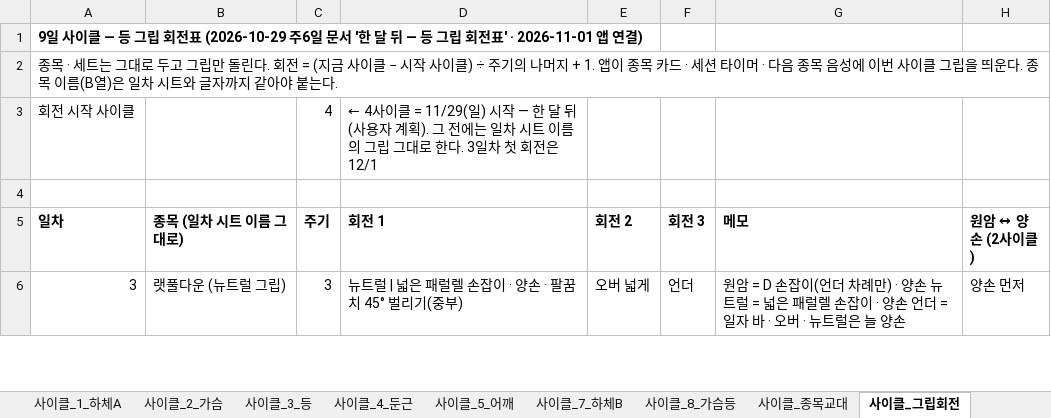
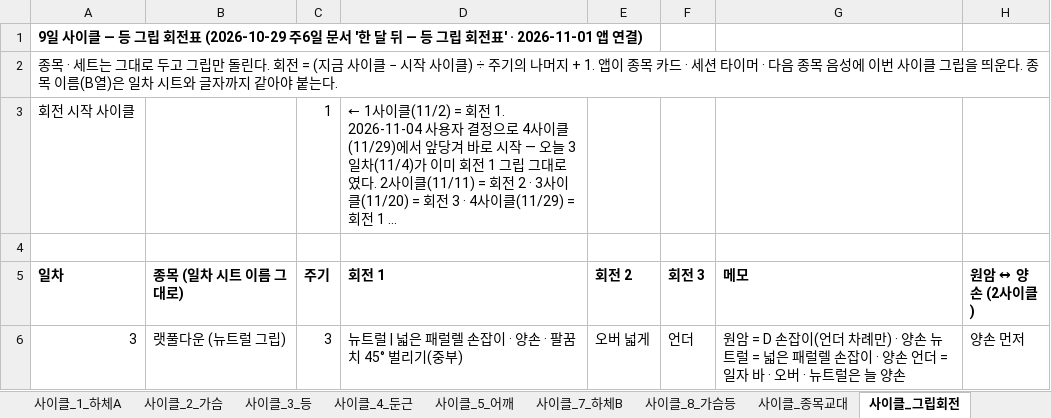
Before and after one commit to ktmffl-max/health1234, an Excel workbook: 운동프로그램_9일사이클_v22.xlsx, sheet 사이클_그립회전, drawn as a sheet; only a part is shown; values as stored, in another font and other column widths than the file's, no borders; the diff names each change by its address in the sheet, - before the commit and + after, or states it on an @@ line.

```diff
--- a/운동프로그램_9일사이클_v22.xlsx (sheet 사이클_그립회전)
+++ b/운동프로그램_9일사이클_v22.xlsx (sheet 사이클_그립회전)
-C3 (주기): 4
+C3 (주기): 1
-D3 (회전 1): ← 4사이클 = 11/29(일) 시작 — 한 달 뒤(사용자 계획). 그 전에는 일차 시트 이름의 그립 그대로 한다. 3일차 첫 회전은 12/1
+D3 (회전 1): ← 1사이클(11/2) = 회전 1. 2026-11-04 사용자 결정으로 4사이클(11/29)에서 앞당겨 바로 시작 — 오늘 3일차(11/4)가 이미 회전 1 그립 그대로였다. 2사이클(11/11) = 회전 2 · 3사이클(11/20) = 회전 3 · 4사이클(11/29) = 회전 1 …
```
Also changed, not shown: 2 other files.
